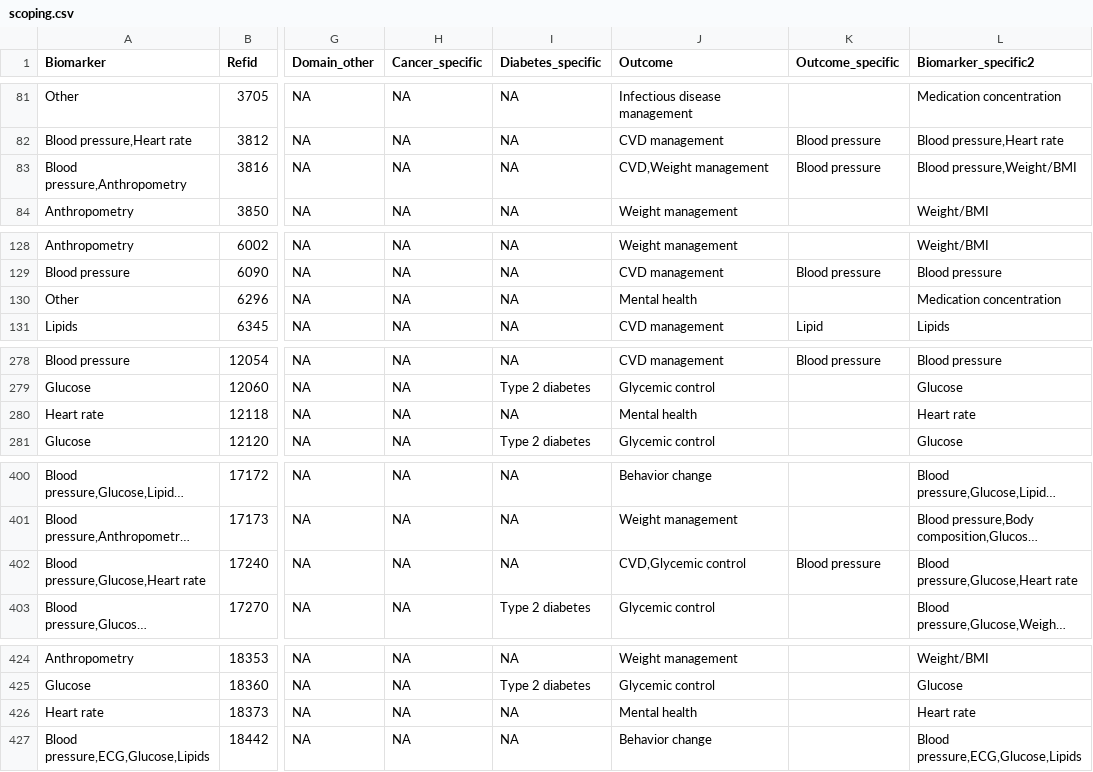
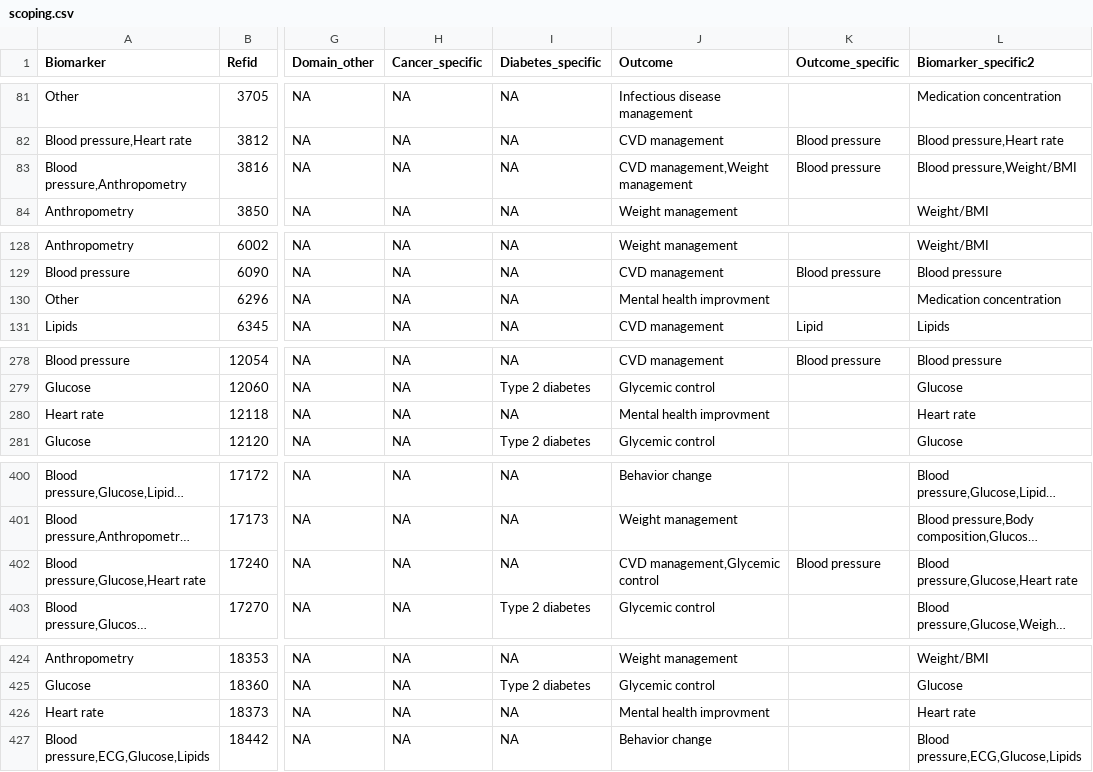
Before and after one commit to kellirichardson/biofeedback-vis, a CSV file: data_raw/scoping.csv, drawn as a sheet; only a part is shown, gaps mark what is left out; long unchanged cells end in …; the diff covers the shown part only; the diff names each change by its address in the sheet, - before the commit and + after, or states it on an @@ line.

Commit message:
Title and blurb

```diff
--- a/data_raw/scoping.csv
+++ b/data_raw/scoping.csv
-J83 (Outcome): CVD,Weight management
+J83 (Outcome): CVD management,Weight management
-J130 (Outcome): Mental health
+J130 (Outcome): Mental health improvment
-J280 (Outcome): Mental health
+J280 (Outcome): Mental health improvment
-J402 (Outcome): CVD,Glycemic control
+J402 (Outcome): CVD management,Glycemic control
-J426 (Outcome): Mental health
+J426 (Outcome): Mental health improvment
```
Also changed, not shown: 2 edited cells elsewhere in this file, 1 other file.
